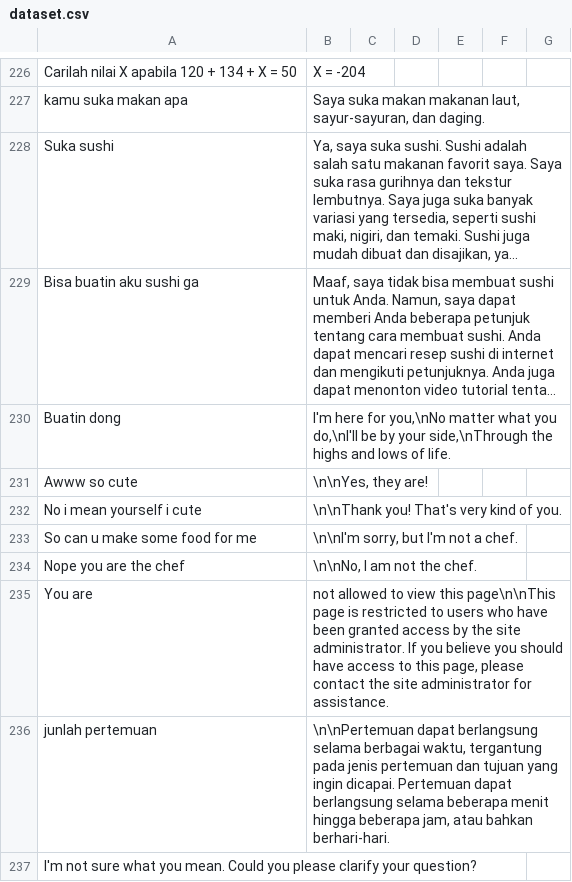
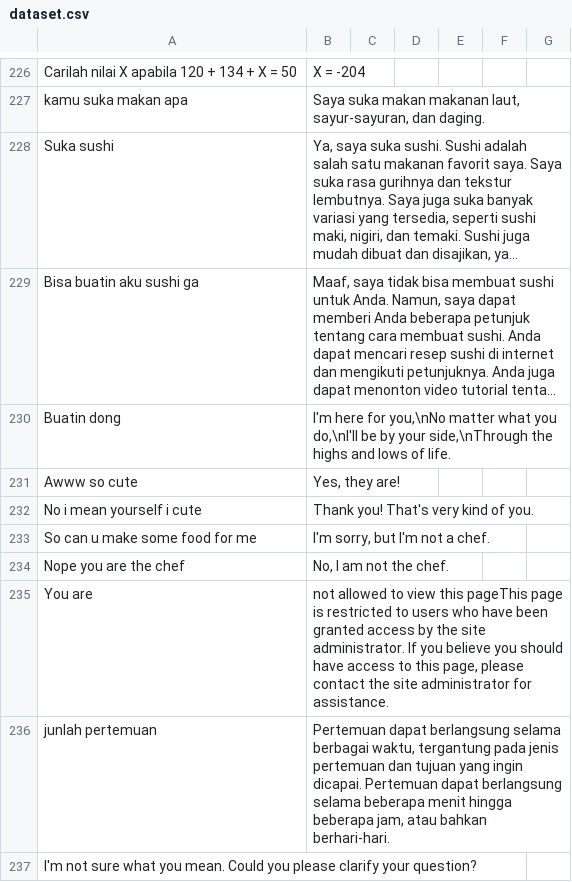
Before and after one commit to kimseokgis/ai-datasets, a CSV file: dataset/backup/Clean 7502-8251/dataset.csv, drawn as a sheet; only a part is shown, gaps mark what is left out; long unchanged cells end in …; the diff covers the shown part only; the diff names each change by its address in the sheet, - before the commit and + after, or states it on an @@ line.

Commit message:
clean 2

```diff
--- a/dataset/backup/Clean 7502-8251/dataset.csv
+++ b/dataset/backup/Clean 7502-8251/dataset.csv
-B231: \n\nYes, they are!
+B231: Yes, they are!
-B232: \n\nThank you! That's very kind of you.
+B232: Thank you! That's very kind of you.
-B233: \n\nI'm sorry, but I'm not a chef.
+B233: I'm sorry, but I'm not a chef.
-B234: \n\nNo, I am not the chef.
+B234: No, I am not the chef.
-B235: …view this page\n\nThis page is…
+B235: …view this pageThis page is…
-B236: \n\nPertemuan dapat berlangsung…
+B236: Pertemuan dapat berlangsung…
```
Also changed, not shown: 13 edited cells elsewhere in this file.
